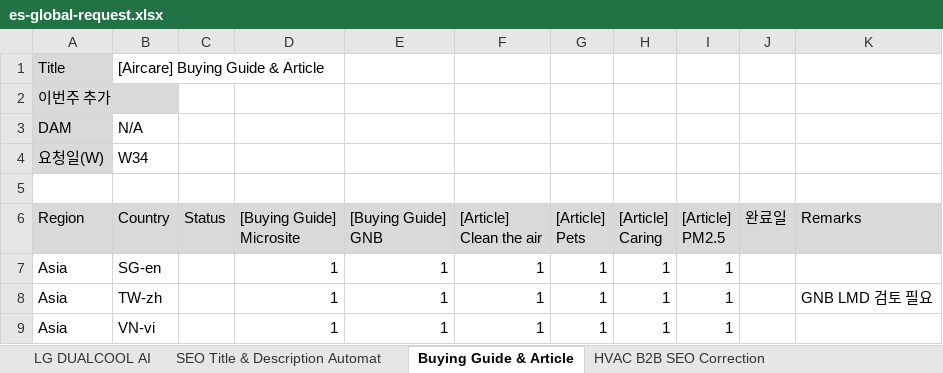
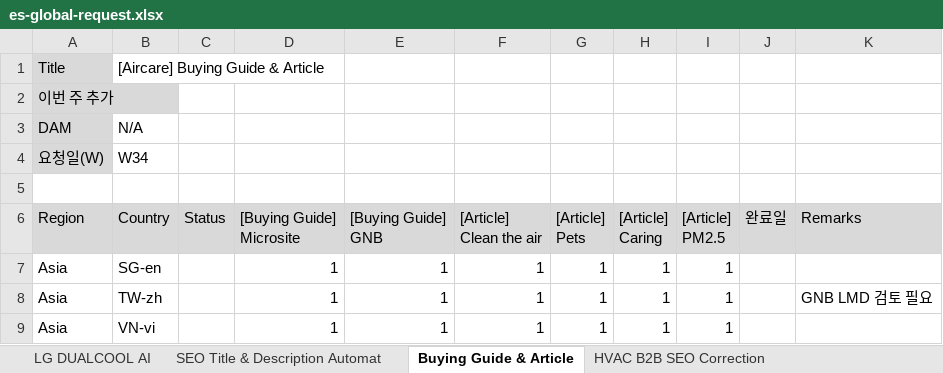
Before and after one commit to towdew/hs-dashboard, an Excel workbook: es/es-global-request.xlsx, sheet Buying Guide & Article, drawn as a sheet; values as stored, in another font and other column widths than the file's, no borders; the diff names each change by its address in the sheet, - before the commit and + after, or states it on an @@ line.

```diff
--- a/es/es-global-request.xlsx (sheet Buying Guide & Article)
+++ b/es/es-global-request.xlsx (sheet Buying Guide & Article)
-A2 (Region): 이번주 추가
+A2 (Region): 이번 주 추가
```
Also changed, not shown: sheet LG DUALCOOL AI, sheet HVAC B2B SEO Correction, sheet SEO Title & Description Automat, 1 other file.
